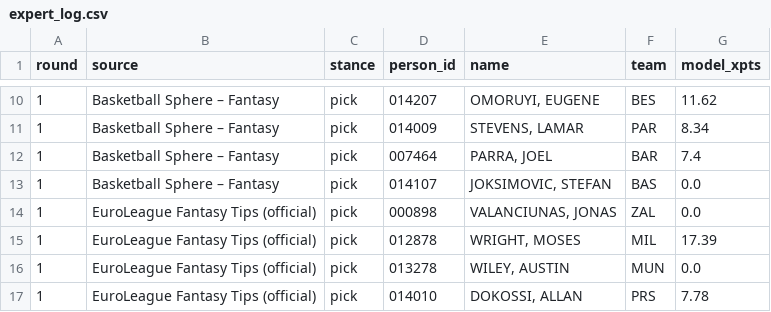
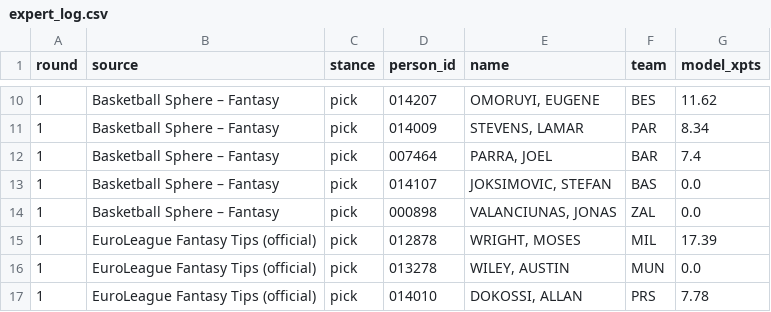
Before and after one commit to VaGlar/Euroleague-Fantasy-Challenge, a CSV file: data/public/expert_log.csv, drawn as a sheet; only a part is shown, gaps mark what is left out.

Commit message:
data: update 2026-09-23 17:43

```diff
--- a/data/public/expert_log.csv
+++ b/data/public/expert_log.csv
@@ -13,3 +13,3 @@ round,source,stance,person_id,name,team,model_xpts
 1,Basketball Sphere – Fantasy,pick,014107,"JOKSIMOVIC, STEFAN",BAS,0.0
-1,EuroLeague Fantasy Tips (official),pick,000898,"VALANCIUNAS, JONAS",ZAL,0.0
+1,Basketball Sphere – Fantasy,pick,000898,"VALANCIUNAS, JONAS",ZAL,0.0
 1,EuroLeague Fantasy Tips (official),pick,012878,"WRIGHT, MOSES",MIL,17.39
```
Also changed, not shown: 6 other files.
